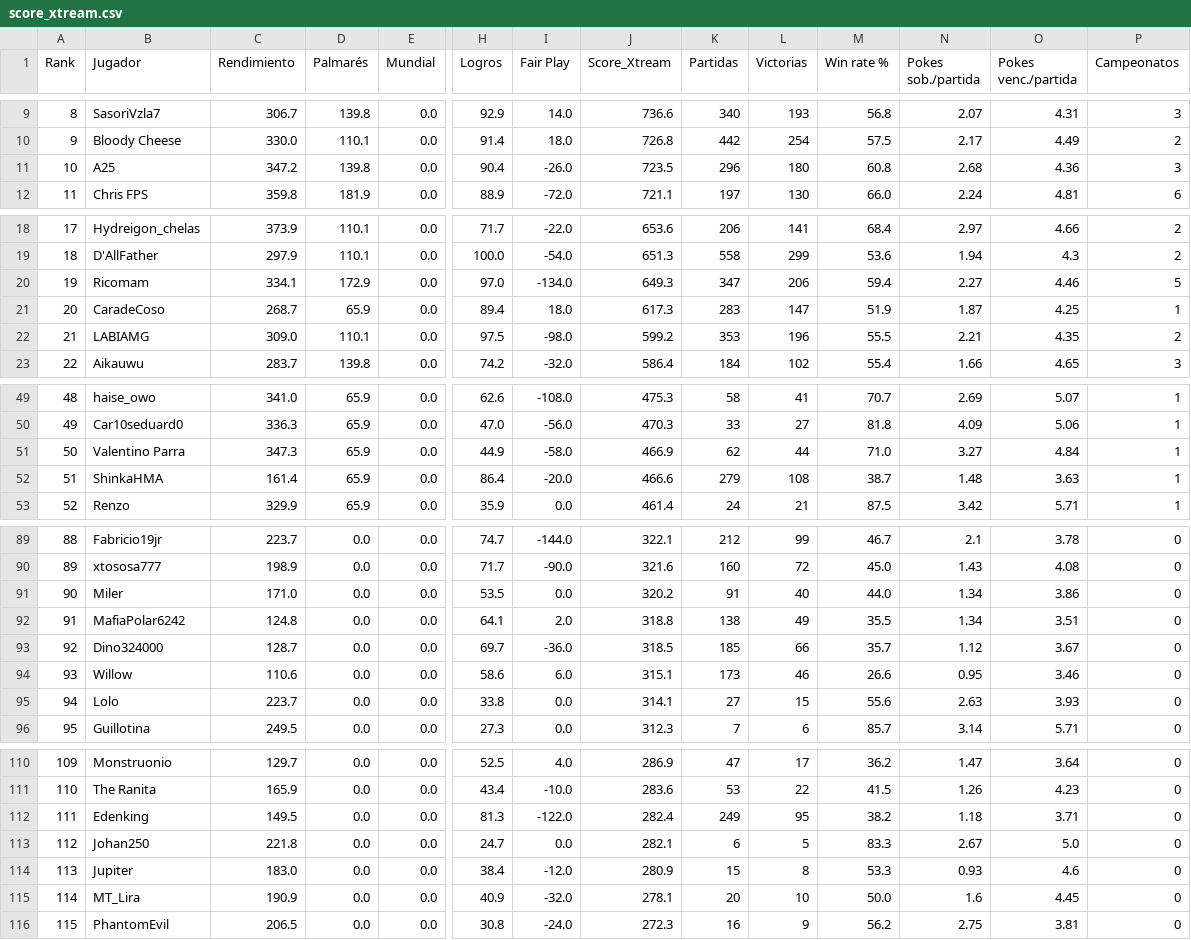
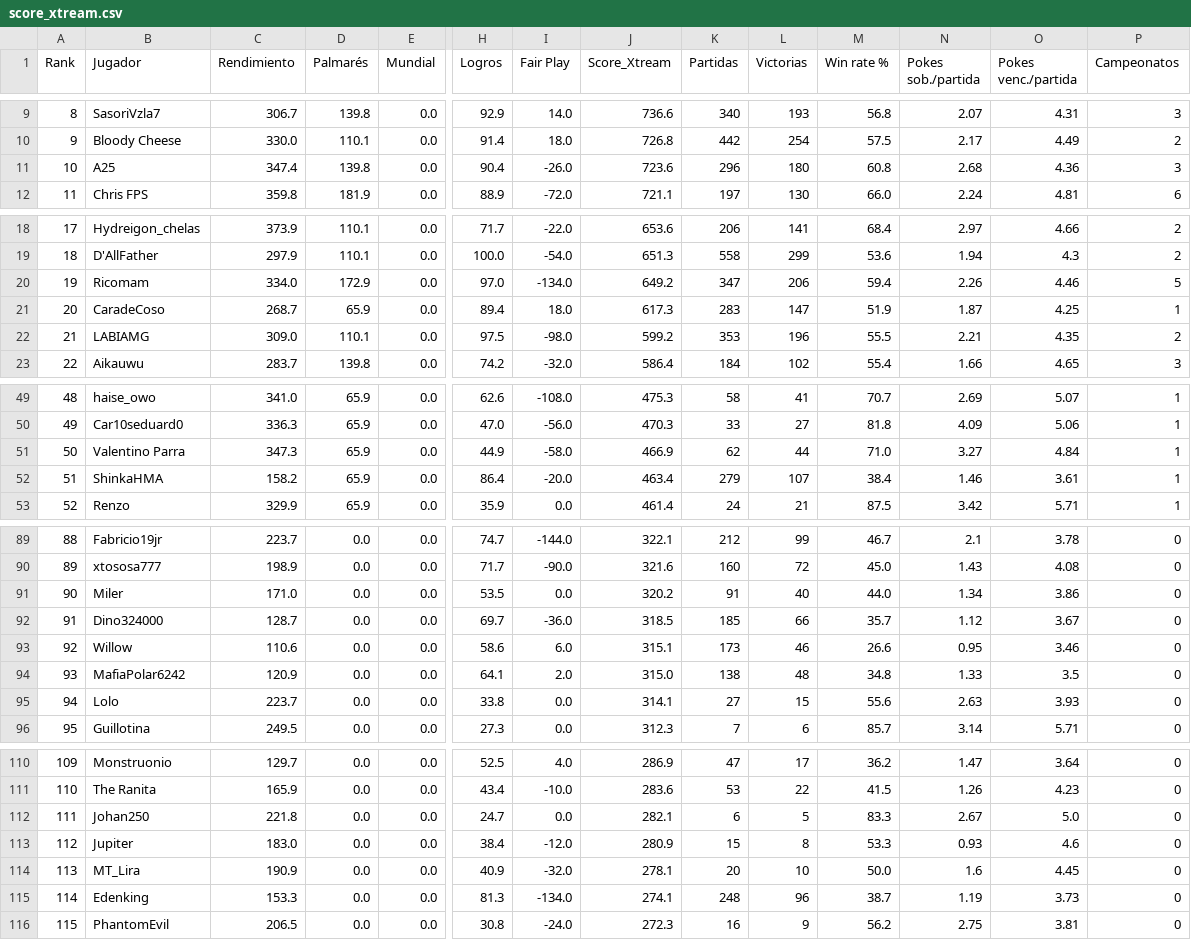
Before and after one commit to carlosacp526/dashboard-torneos-pokemon, a CSV file: data/score_xtream.csv, drawn as a sheet; only a part is shown, gaps mark what is left out; removed rows and columns are numbered as before the commit, all else as after; rows hold the shown columns only; the diff covers the shown part only; the diff names each change by its address in the sheet, - before the commit and + after, or states it on an @@ line.

Commit message:
Actualiza datos precalculados (logros, Score_Xtream, scouting y rankings Monotype I)

```diff
--- a/data/score_xtream.csv
+++ b/data/score_xtream.csv
-C11 (Rendimiento): 347.2
+C11 (Rendimiento): 347.4
-J11 (Score_Xtream): 723.5
+J11 (Score_Xtream): 723.6
-C20 (Rendimiento): 334.1
+C20 (Rendimiento): 334.0
-J20 (Score_Xtream): 649.3
+J20 (Score_Xtream): 649.2
-N20 (Pokes sob./partida): 2.27
+N20 (Pokes sob./partida): 2.26
-C52 (Rendimiento): 161.4
+C52 (Rendimiento): 158.2
-J52 (Score_Xtream): 466.6
+J52 (Score_Xtream): 463.4
-L52 (Victorias): 108
+L52 (Victorias): 107
-M52 (Win rate %): 38.7
+M52 (Win rate %): 38.4
-N52 (Pokes sob./partida): 1.48
+N52 (Pokes sob./partida): 1.46
-O52 (Pokes venc./partida): 3.63
+O52 (Pokes venc./partida): 3.61
-row 92: 91 | MafiaPolar6242 | 124.8 | 0.0 | 0.0 | 64.1 | 2.0 | 318.8 | 138 | 49 | 35.5 | 1.34 | 3.51 | 0
-A92 (Rank): 92
+A92 (Rank): 91
-A93 (Rank): 93
+A93 (Rank): 92
+row 94: 93 | MafiaPolar6242 | 120.9 | 0.0 | 0.0 | 64.1 | 2.0 | 315.0 | 138 | 48 | 34.8 | 1.33 | 3.5 | 0
-row 112: 111 | Edenking | 149.5 | 0.0 | 0.0 | 81.3 | -122.0 | 282.4 | 249 | 95 | 38.2 | 1.18 | 3.71 | 0
-A112 (Rank): 112
+A112 (Rank): 111
-A113 (Rank): 113
+A113 (Rank): 112
-A114 (Rank): 114
+A114 (Rank): 113
+row 115: 114 | Edenking | 153.3 | 0.0 | 0.0 | 81.3 | -134.0 | 274.1 | 248 | 96 | 38.7 | 1.19 | 3.73 | 0
```
Also changed, not shown: 44 edited cells elsewhere in this file, 3 other files.
